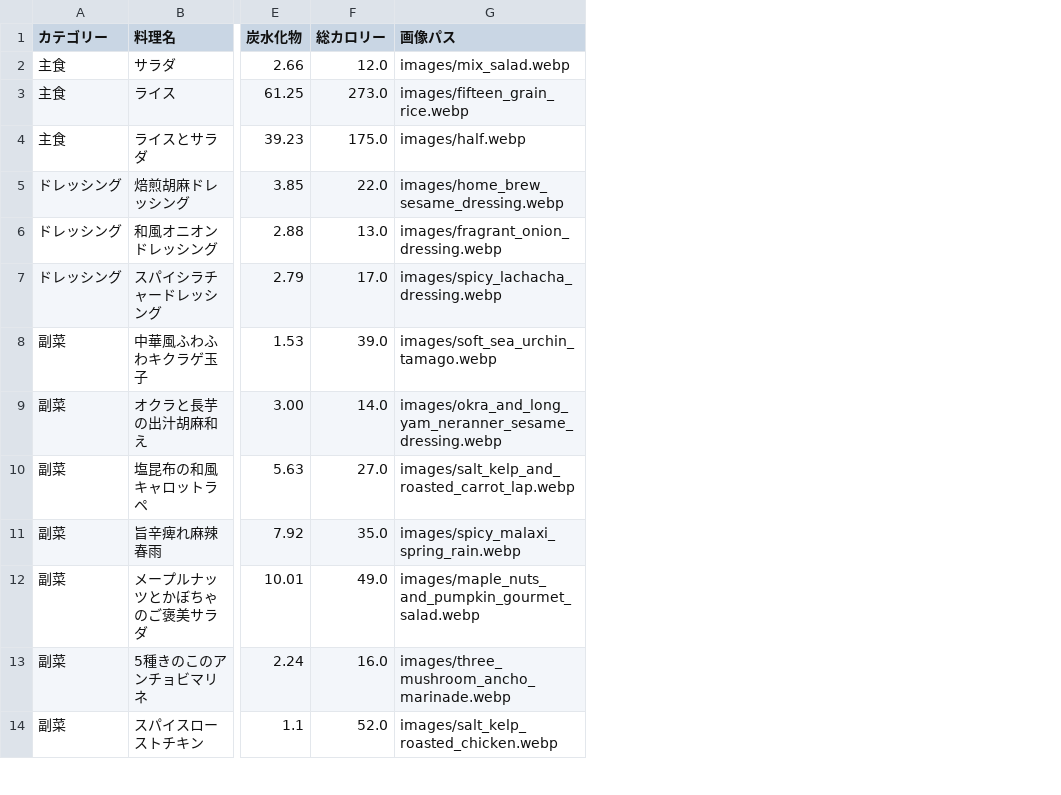
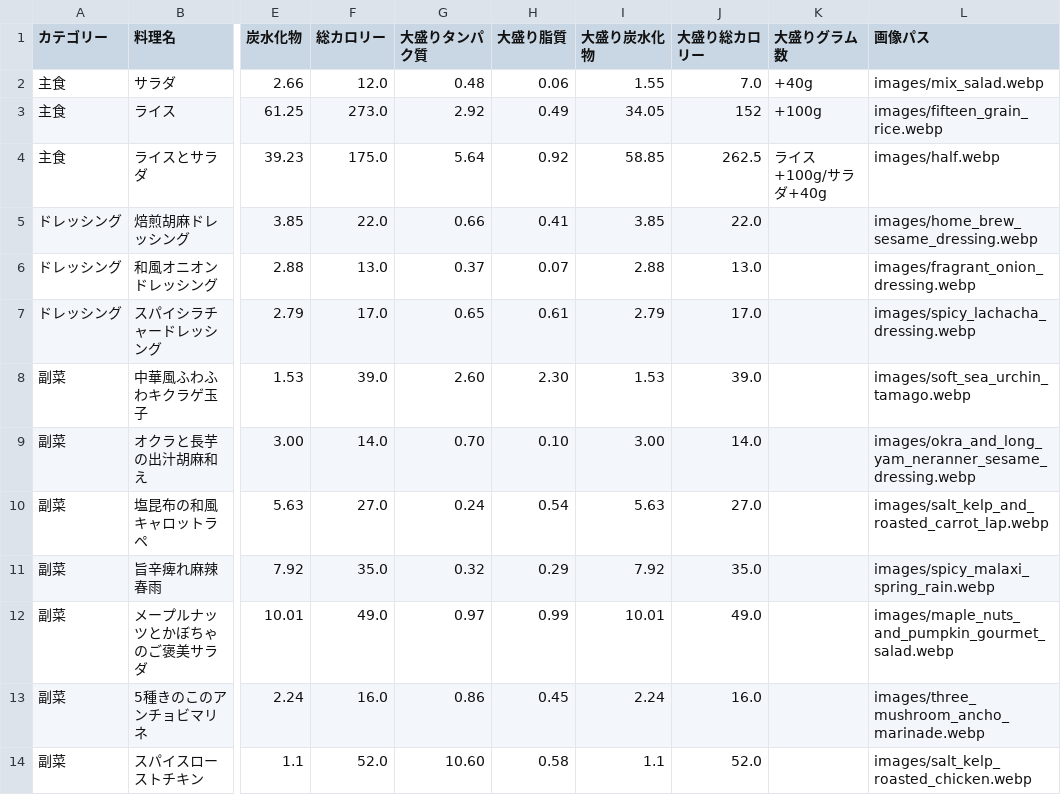
Before and after one commit to kinchan-xinyun/menu-calorie-calculator, a CSV file: menu.csv, drawn as a sheet; only a part is shown, gaps mark what is left out; the diff names each change by its address in the sheet, - before the commit and + after, or states it on an @@ line.

```diff
--- a/menu.csv
+++ b/menu.csv
+column G (大盛りタンパク質), rows 2-14: 0.48 | 2.92 | 5.64 | 0.66 | 0.37 | 0.65 | 2.60 | 0.70 | 0.24 | 0.32 | 0.97 | 0.86 | 10.60
+column H (大盛り脂質), rows 2-14: 0.06 | 0.49 | 0.92 | 0.41 | 0.07 | 0.61 | 2.30 | 0.10 | 0.54 | 0.29 | 0.99 | 0.45 | 0.58
+column I (大盛り炭水化物), rows 2-14: 1.55 | 34.05 | 58.85 | 3.85 | 2.88 | 2.79 | 1.53 | 3.00 | 5.63 | 7.92 | 10.01 | 2.24 | 1.1
+column J (大盛り総カロリー), rows 2-14: 7.0 | 152 | 262.5 | 22.0 | 13.0 | 17.0 | 39.0 | 14.0 | 27.0 | 35.0 | 49.0 | 16.0 | 52.0
+column K (大盛りグラム数), rows 2-4: +40g | +100g | ライス+100g/サラダ+40g
```
Also changed, not shown: 3 other files.
